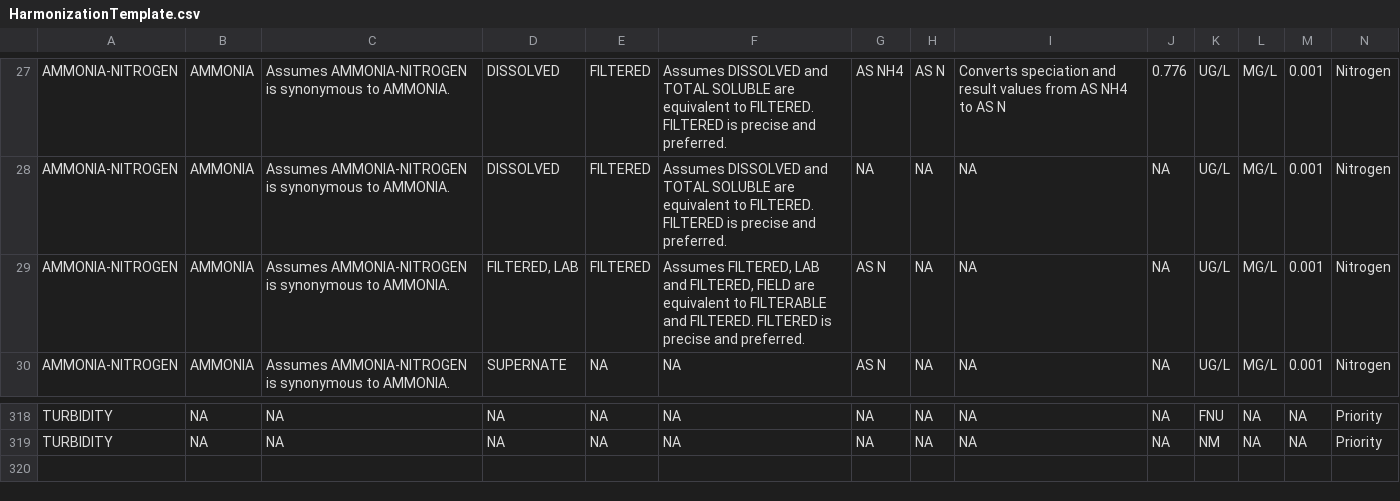
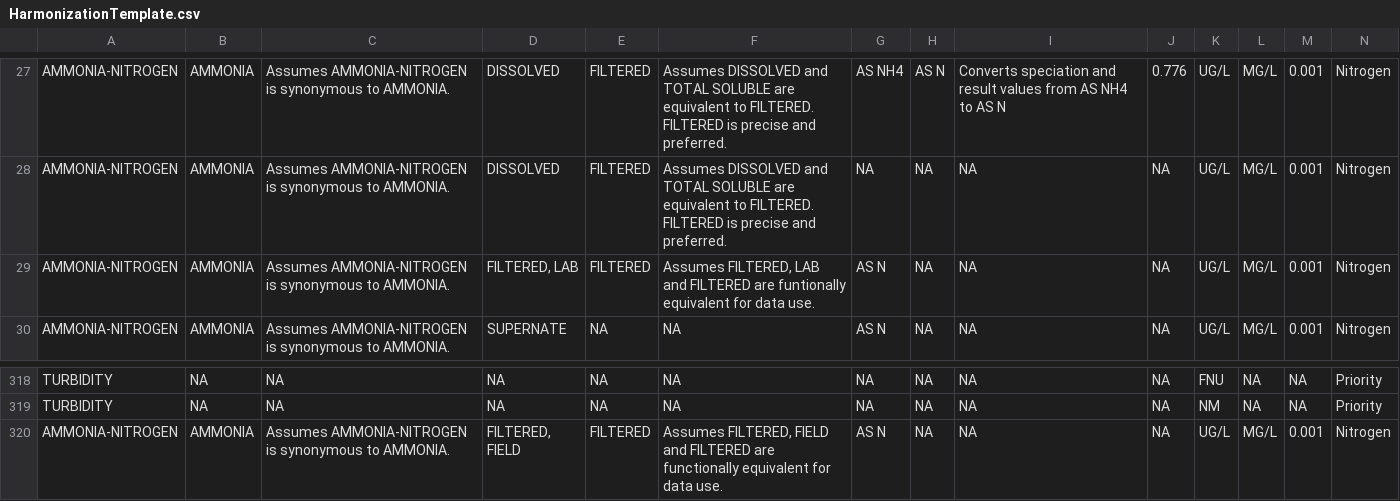
Before and after one commit to USEPA/EPATADA, a CSV file: inst/extdata/HarmonizationTemplate.csv, drawn as a sheet; only a part is shown, gaps mark what is left out.

```diff
--- a/inst/extdata/HarmonizationTemplate.csv
+++ b/inst/extdata/HarmonizationTemplate.csv
@@ -28,3 +28,3 @@ AMMONIA-NITROGEN,AMMONIA,Assumes AMMONIA-NITROGEN is synonymous to AMMONIA.,DISS
 AMMONIA-NITROGEN,AMMONIA,Assumes AMMONIA-NITROGEN is synonymous to AMMONIA.,DISSOLVED,FILTERED,Assumes DISSOLVED and TOTAL SOLUBLE are equivalent to FILTERED. FILTERED is precise and preferred.,NA,NA,NA,NA,UG/L,MG/L,0.001,Nitrogen
-AMMONIA-NITROGEN,AMMONIA,Assumes AMMONIA-NITROGEN is synonymous to AMMONIA.,"FILTERED, LAB",FILTERED,"Assumes FILTERED, LAB and FILTERED, FIELD are equivalent to FILTERABLE and FILTERED. FILTERED is precise and preferred.",AS N,NA,NA,NA,UG/L,MG/L,0.001,Nitrogen
+AMMONIA-NITROGEN,AMMONIA,Assumes AMMONIA-NITROGEN is synonymous to AMMONIA.,"FILTERED, LAB",FILTERED,"Assumes FILTERED, LAB and FILTERED are funtionally equivalent for data use.",AS N,NA,NA,NA,UG/L,MG/L,0.001,Nitrogen
 AMMONIA-NITROGEN,AMMONIA,Assumes AMMONIA-NITROGEN is synonymous to AMMONIA.,SUPERNATE,NA,NA,AS N,NA,NA,NA,UG/L,MG/L,0.001,Nitrogen
@@ -319 +319,2 @@ TURBIDITY,NA,NA,NA,NA,NA,NA,NA,NA,NA,FNU,NA,NA,Priority
 TURBIDITY,NA,NA,NA,NA,NA,NA,NA,NA,NA,NM,NA,NA,Priority
+AMMONIA-NITROGEN,AMMONIA,Assumes AMMONIA-NITROGEN is synonymous to AMMONIA.,"FILTERED, FIELD",FILTERED,"Assumes FILTERED, FIELD and FILTERED are functionally equivalent for data use.",AS N,NA,NA,NA,UG/L,MG/L,0.001,Nitrogen
```
Also changed, not shown: inst/extdata/NPsummation_key.csv, 27 other files.
